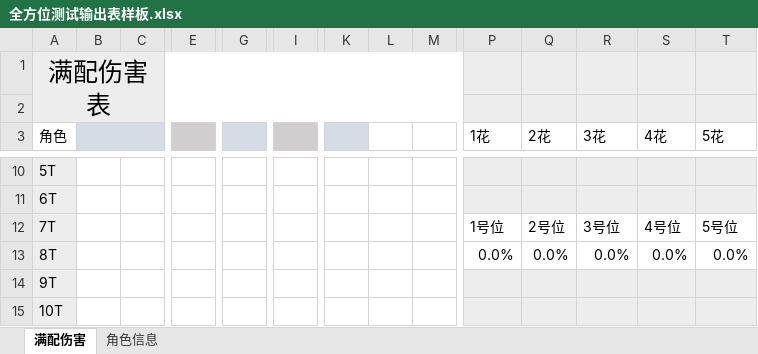
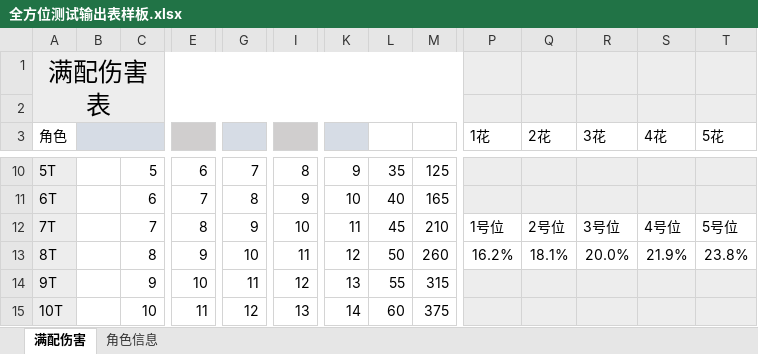
Before and after one commit to RShock/fumaSim, an Excel workbook: src/main/resources/全方位测试输出表样板.xlsx, sheet 满配伤害, drawn as a sheet; only a part is shown, gaps mark what is left out; values as stored, in another font and other column widths than the file's, no borders; charts and pictures and conditional formats not drawn; removed rows and columns are numbered as before the commit, all else as after; rows hold the shown columns only; the diff covers the shown part only; the diff names each change by its address in the sheet, - before the commit and + after, or states it on an @@ line.

```diff
--- a/src/main/resources/全方位测试输出表样板.xlsx (sheet 满配伤害)
+++ b/src/main/resources/全方位测试输出表样板.xlsx (sheet 满配伤害)
-C10: (empty)
+C10: 5
-E10: (empty)
+E10: 6
-G10: (empty)
+G10: 7
-I10: (empty)
+I10: 8
-K10: (empty)
+K10: 9
-L10: (empty)
+L10: 35
-M10: (empty)
+M10: 125
-row 11: 6T
+row 11: 6T |  | 6 | 7 | 8 | 9 | 10 | 40 | 165
-C12: (empty)
+C12: 7
-E12: (empty)
+E12: 8
-G12: (empty)
+G12: 9
-I12: (empty)
+I12: 10
-K12: (empty)
+K12: 11
-L12: (empty)
+L12: 45
-M12: (empty)
+M12: 210
-C13: (empty)
+C13: 8
-E13: (empty)
+E13: 9
-G13: (empty)
+G13: 10
-I13: (empty)
+I13: 11
-K13: (empty)
+K13: 12
-L13: (empty)
+L13: 50
-M13: (empty)
+M13: 260
-P13 (1花): 0.0%
+P13 (1花): 16.2%
-Q13 (2花): 0.0%
+Q13 (2花): 18.1%
-R13 (3花): 0.0%
+R13 (3花): 20.0%
-S13 (4花): 0.0%
+S13 (4花): 21.9%
-T13 (5花): 0.0%
+T13 (5花): 23.8%
-row 14: 9T
-row 15: 10T
+row 14: 9T |  | 9 | 10 | 11 | 12 | 13 | 55 | 315
+row 15: 10T |  | 10 | 11 | 12 | 13 | 14 | 60 | 375
```
Also changed, not shown: 2 added rows, 2 removed rows, 1 moved row and 76 edited cells elsewhere in this sheet, charts or pictures, 1 other file.
